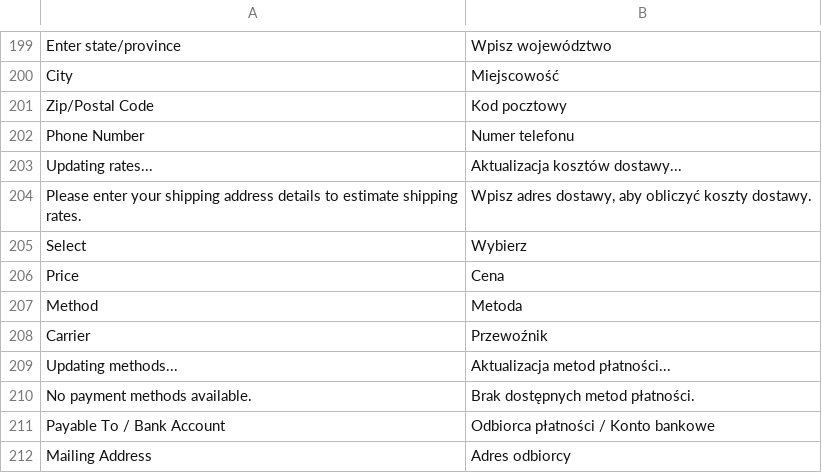
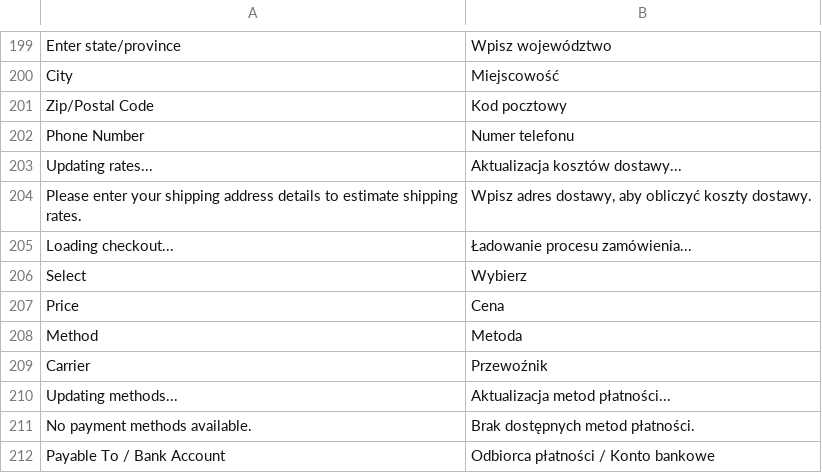
Before and after one commit to kkkonrad/hyva-fast-checkout, a CSV file: i18n/pl_PL.csv, drawn as a sheet; only a part is shown, gaps mark what is left out; the shorter side is filled out with more unchanged rows.

Commit message:
Speed checkout HTML and cover KO bootstrap with a loader
- Skip sync shipping rate collection during checkout render
- Reuse configured payment methods and serialize checkoutConfig once
- Show a full-page loader until native shipping fields are ready

```diff
--- a/i18n/pl_PL.csv
+++ b/i18n/pl_PL.csv
@@ -204,2 +204,3 @@
 "Please enter your shipping address details to estimate shipping rates.","Wpisz adres dostawy, aby obliczyć koszty dostawy."
+"Loading checkout...","Ładowanie procesu zamówienia..."
 "Select","Wybierz"
```
Also changed, not shown: 10 other files.
